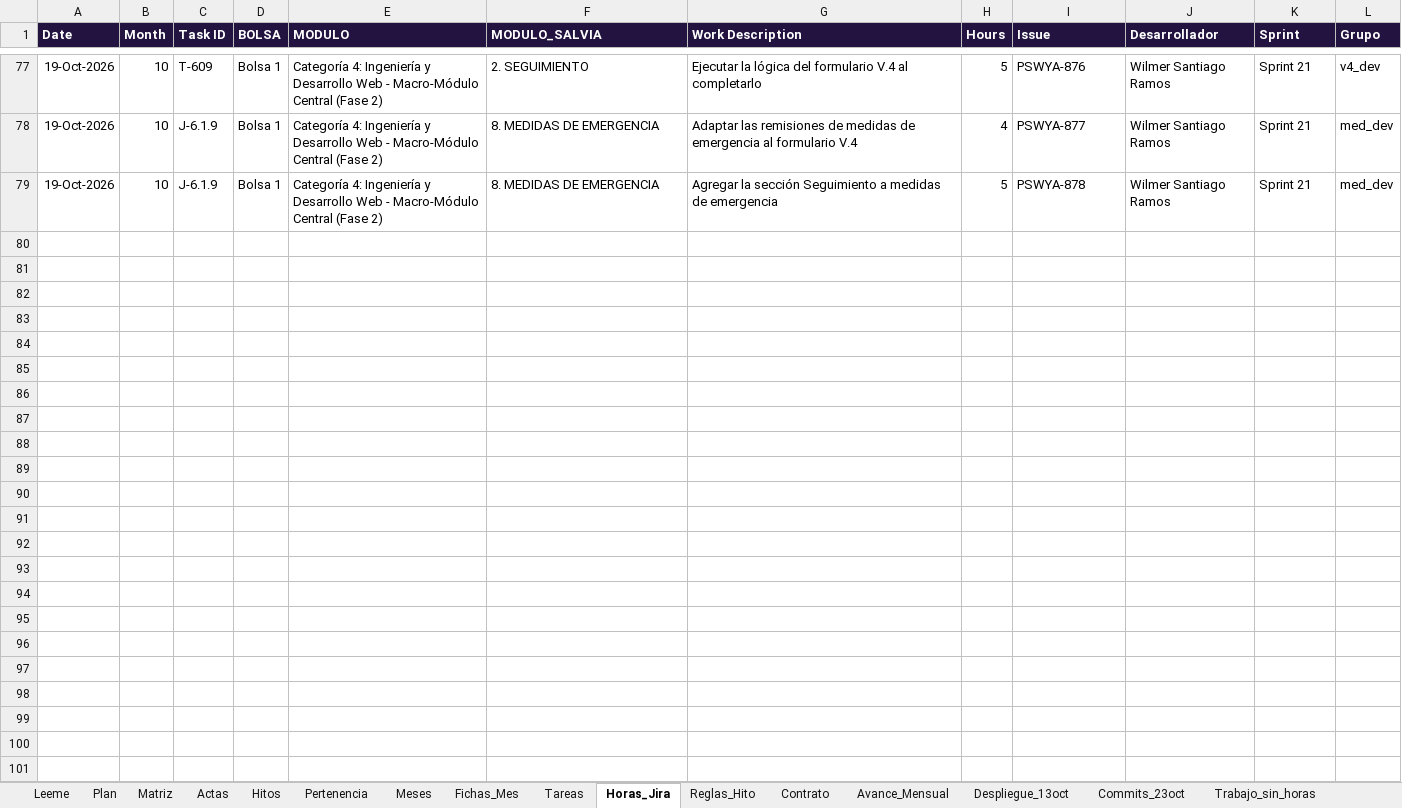
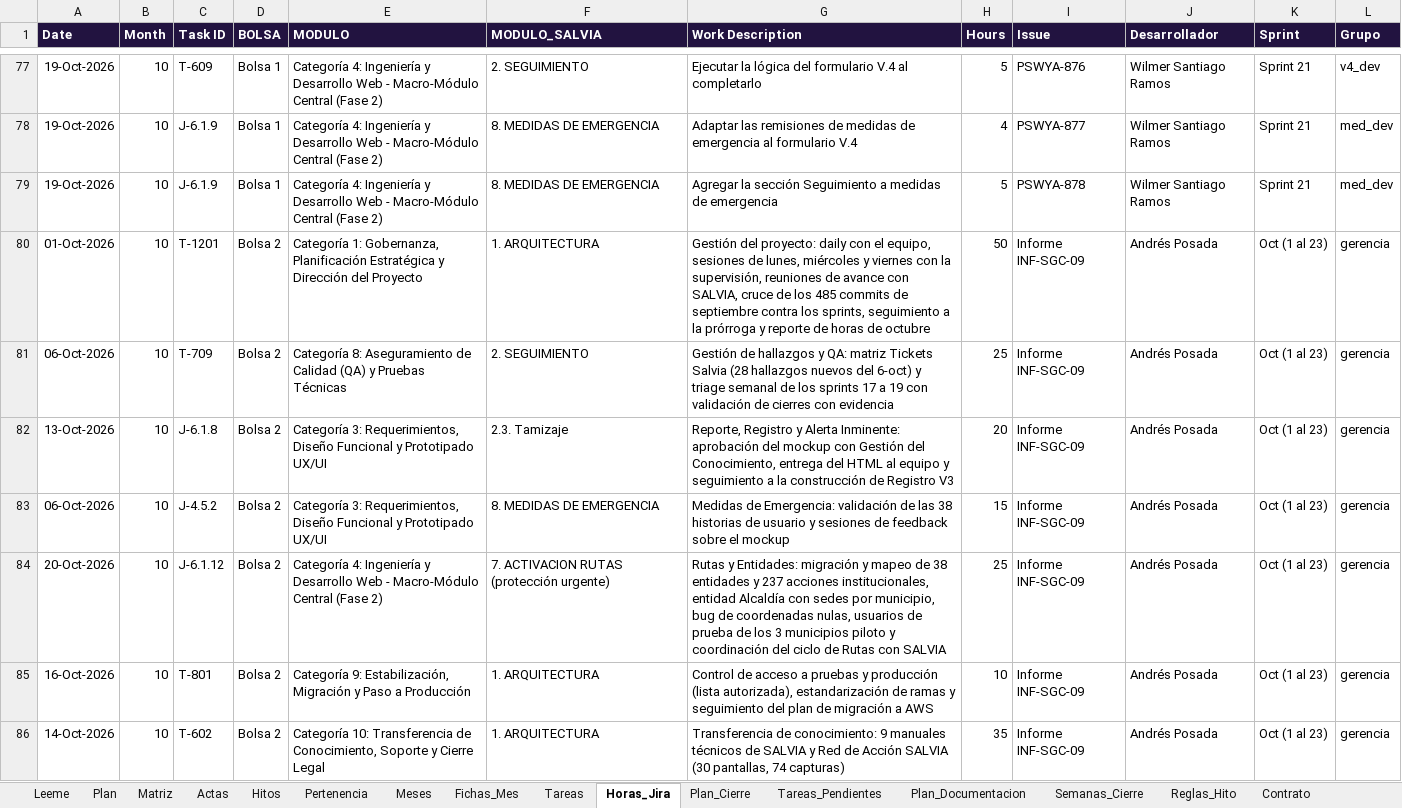
Before and after one commit to KreivoMockups/SalviaHitos_Gantt, an Excel workbook: Datos_Malla_SALVIA.xlsx, sheet Horas_Jira, drawn as a sheet; only a part is shown, gaps mark what is left out; values as stored, in another font and other column widths than the file's, no borders; charts and pictures not drawn; the diff names each change by its address in the sheet, - before the commit and + after, or states it on an @@ line.

Commit message:
actualiza nuevos desarrollos a 28 octubre

```diff
--- a/Datos_Malla_SALVIA.xlsx (sheet Horas_Jira)
+++ b/Datos_Malla_SALVIA.xlsx (sheet Horas_Jira)
+sheet tab: Plan_Cierre
+sheet tab: Tareas_Pendientes
+sheet tab: Plan_Documentacion
+sheet tab: Semanas_Cierre
+row 80: 01-Oct-2026 | 10 | T-1201 | Bolsa 2 | Categoría 1: Gobernanza, Planificación Estratégica y Dirección del Proyecto | 1. ARQUITECTURA | Gestión del proyecto: daily con el equipo, sesiones de lunes, miércoles y viernes con la supervisión, reuniones de avance con SALVIA, cruce de los 485 commits de septiembre contra los sprints, seguimiento a la prórroga y reporte de horas de octubre | 50 | Informe INF-SGC-09 | Andrés Posada | Oct (1 al 23) | gerencia
+row 81: 06-Oct-2026 | 10 | T-709 | Bolsa 2 | Categoría 8: Aseguramiento de Calidad (QA) y Pruebas Técnicas | 2. SEGUIMIENTO | Gestión de hallazgos y QA: matriz Tickets Salvia (28 hallazgos nuevos del 6-oct) y triage semanal de los sprints 17 a 19 con validación de cierres con evidencia | 25 | Informe INF-SGC-09 | Andrés Posada | Oct (1 al 23) | gerencia
+row 82: 13-Oct-2026 | 10 | J-6.1.8 | Bolsa 2 | Categoría 3: Requerimientos, Diseño Funcional y Prototipado UX/UI | 2.3. Tamizaje | Reporte, Registro y Alerta Inminente: aprobación del mockup con Gestión del Conocimiento, entrega del HTML al equipo y seguimiento a la construcción de Registro V3 | 20 | Informe INF-SGC-09 | Andrés Posada | Oct (1 al 23) | gerencia
+row 83: 06-Oct-2026 | 10 | J-4.5.2 | Bolsa 2 | Categoría 3: Requerimientos, Diseño Funcional y Prototipado UX/UI | 8. MEDIDAS DE EMERGENCIA | Medidas de Emergencia: validación de las 38 historias de usuario y sesiones de feedback sobre el mockup | 15 | Informe INF-SGC-09 | Andrés Posada | Oct (1 al 23) | gerencia
+row 84: 20-Oct-2026 | 10 | J-6.1.12 | Bolsa 2 | Categoría 4: Ingeniería y Desarrollo Web - Macro-Módulo Central (Fase 2) | 7. ACTIVACION RUTAS (protección urgente) | Rutas y Entidades: migración y mapeo de 38 entidades y 237 acciones institucionales, entidad Alcaldía con sedes por municipio, bug de coordenadas nulas, usuarios de prueba de los 3 municipios piloto y coordinación del ciclo de Rutas con SALVIA | 25 | Informe INF-SGC-09 | Andrés Posada | Oct (1 al 23) | gerencia
+row 85: 16-Oct-2026 | 10 | T-801 | Bolsa 2 | Categoría 9: Estabilización, Migración y Paso a Producción | 1. ARQUITECTURA | Control de acceso a pruebas y producción (lista autorizada), estandarización de ramas y seguimiento del plan de migración a AWS | 10 | Informe INF-SGC-09 | Andrés Posada | Oct (1 al 23) | gerencia
+row 86: 14-Oct-2026 | 10 | T-602 | Bolsa 2 | Categoría 10: Transferencia de Conocimiento, Soporte y Cierre Legal | 1. ARQUITECTURA | Transferencia de conocimiento: 9 manuales técnicos de SALVIA y Red de Acción SALVIA (30 pantallas, 74 capturas) | 35 | Informe INF-SGC-09 | Andrés Posada | Oct (1 al 23) | gerencia
```
Also changed, not shown: sheet Plan, sheet Avance_Mensual, sheet Actas, sheet Matriz, sheet Leeme, sheet Trabajo_sin_horas, 1 more sheet, charts or pictures, 3 other files.
